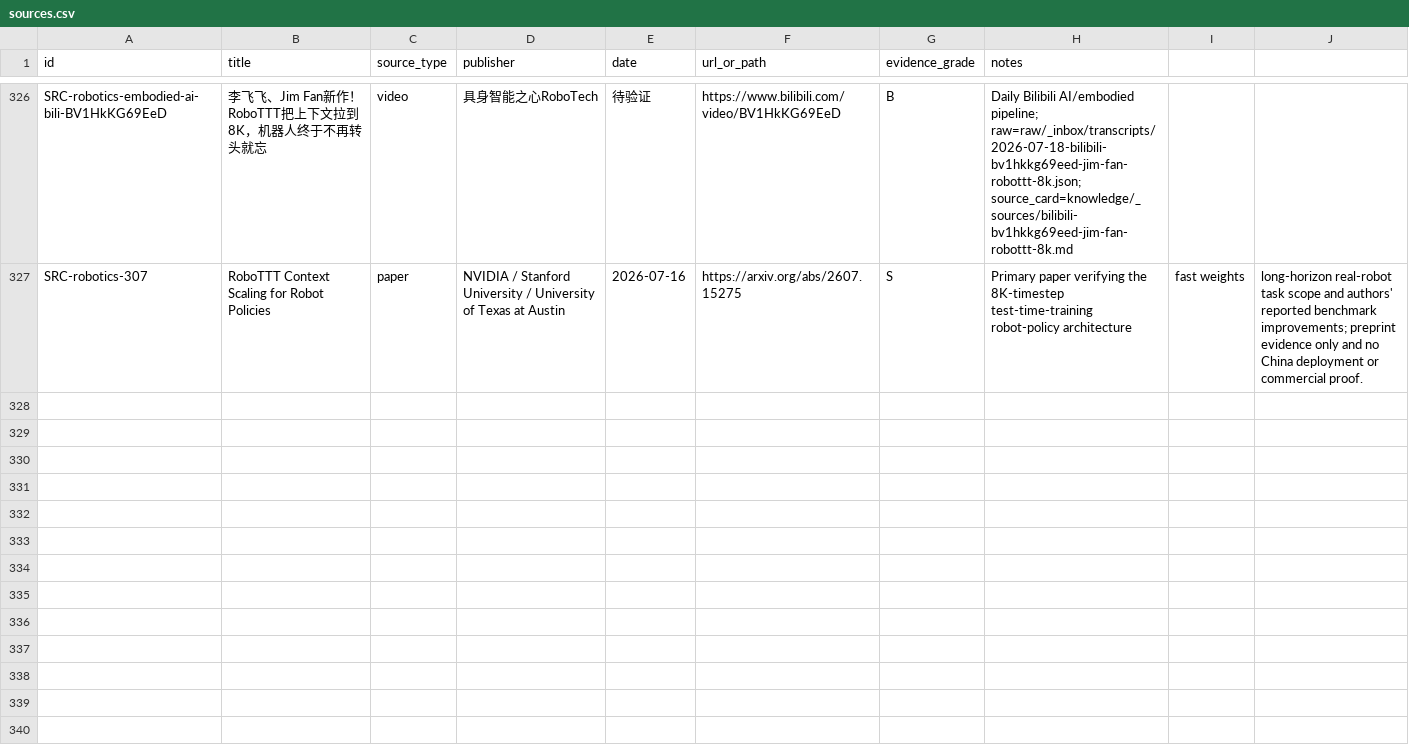
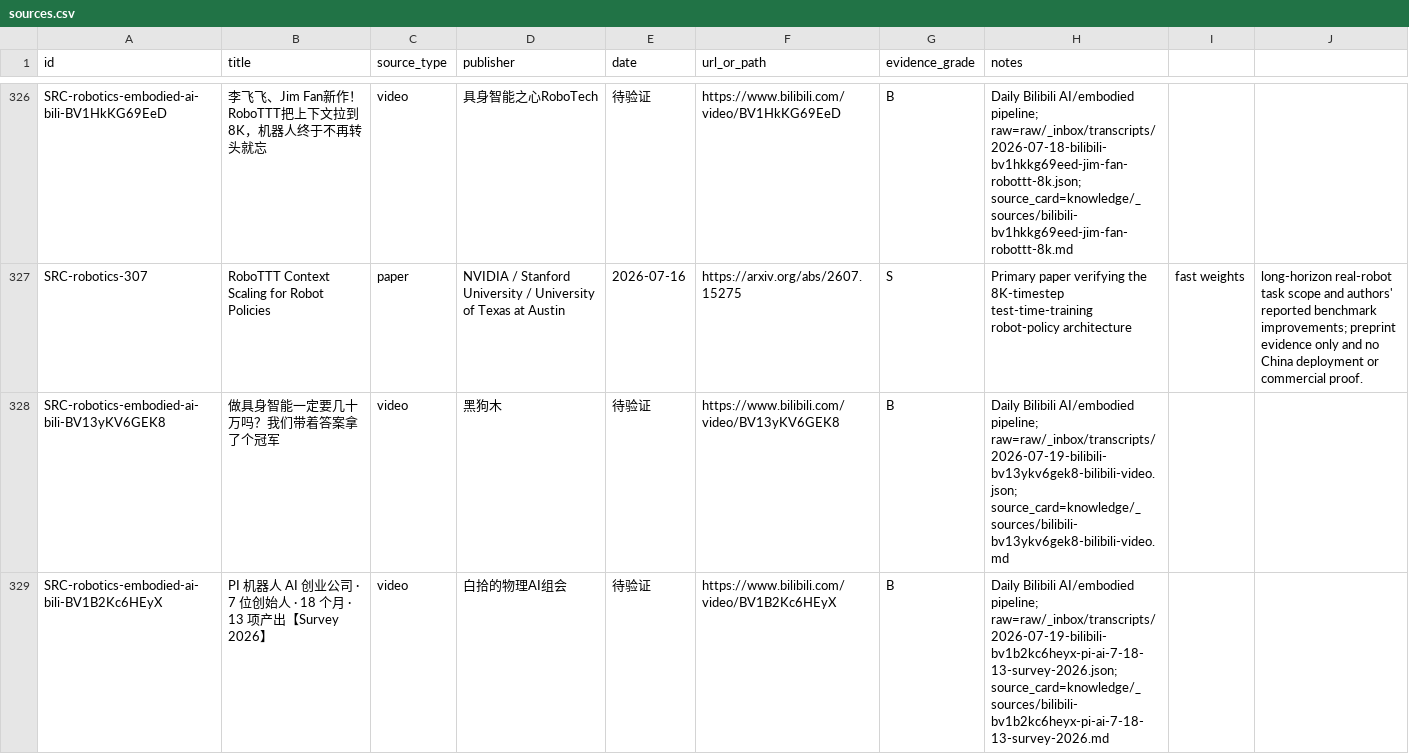
Before and after one commit to terryma2024/industry_analysis, a CSV file: knowledge/robotics-embodied-ai/sources.csv, drawn as a sheet; only a part is shown, gaps mark what is left out; the diff covers the shown part only.

Commit message:
research: daily bilibili AI analysis 2026-07-19

```diff
--- a/knowledge/robotics-embodied-ai/sources.csv
+++ b/knowledge/robotics-embodied-ai/sources.csv
@@ -327 +327,3 @@ SRC-robotics-embodied-ai-bili-BV1HkKG69EeD,李飞飞、Jim Fan新作！RoboTTT
 SRC-robotics-307,RoboTTT Context Scaling for Robot Policies,paper,NVIDIA / Stanford University / University of Texas at Austin,2026-07-16,https://arxiv.org/abs/2607.15275,S,Primary paper verifying the 8K-timestep test-time-training robot-policy architecture, fast weights, long-horizon real-robot task scope and authors' reported benchmark improvements; preprint evidence only and no China deployment or commercial proof.
+SRC-robotics-embodied-ai-bili-BV13yKV6GEK8,做具身智能一定要几十万吗？我们带着答案拿了个冠军,video,黑狗木,待验证,https://www.bilibili.com/video/BV13yKV6GEK8,B,Daily Bilibili AI/embodied pipeline; raw=raw/_inbox/transcripts/2026-07-19-bilibili-bv13ykv6gek8-bilibili-video.json; source_card=knowledge/_sources/bilibili-bv13ykv6gek8-bilibili-video.md
+SRC-robotics-embodied-ai-bili-BV1B2Kc6HEyX,PI 机器人 AI 创业公司 · 7 位创始人 · 18 个月 · 13 项产出【Survey 2026】,video,白拾的物理AI组会,待验证,https://www.bilibili.com/video/BV1B2Kc6HEyX,B,Daily Bilibili AI/embodied pipeline; raw=raw/_inbox/transcripts/2026-07-19-bilibili-bv1b2kc6heyx-pi-ai-7-18-13-survey-2026.json; source_card=knowledge/_sources/bilibili-bv1b2kc6heyx-pi-ai-7-18-13-survey-2026.md
```
Also changed, not shown: 2 added rows elsewhere in this file, knowledge/ai/sources.csv, raw/robotics-embodied-ai/documents/source_capture_manifest.csv, 12 other files.
